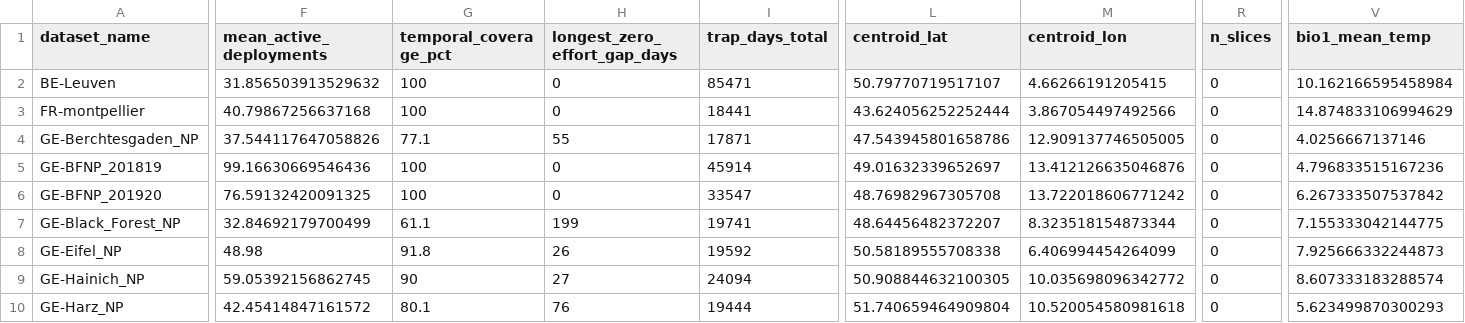
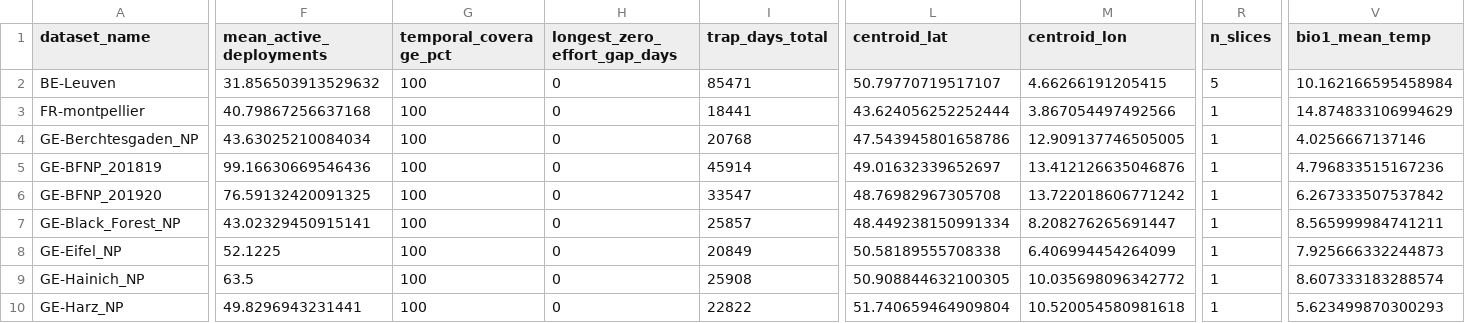
Before and after one commit to yonH64/Sensi_detec, a CSV file: dataset_metadata.csv, drawn as a sheet; only a part is shown, gaps mark what is left out; the diff covers the shown part only; the diff names each change by its address in the sheet, - before the commit and + after, or states it on an @@ line.

```diff
--- a/dataset_metadata.csv
+++ b/dataset_metadata.csv
-R2 (n_slices): 0
+R2 (n_slices): 5
-R3:R10 (n_slices): 0
+R3:R10 (n_slices): 1
-F4 (mean_active_deployments): 37.544117647058826
+F4 (mean_active_deployments): 43.63025210084034
-G4 (temporal_coverage_pct): 77.1
+G4 (temporal_coverage_pct): 100
-H4 (longest_zero_effort_gap_days): 55
+H4 (longest_zero_effort_gap_days): 0
-I4 (trap_days_total): 17871
+I4 (trap_days_total): 20768
-F7 (mean_active_deployments): 32.84692179700499
+F7 (mean_active_deployments): 43.02329450915141
-G7 (temporal_coverage_pct): 61.1
+G7 (temporal_coverage_pct): 100
-H7 (longest_zero_effort_gap_days): 199
+H7 (longest_zero_effort_gap_days): 0
-I7 (trap_days_total): 19741
+I7 (trap_days_total): 25857
-L7 (centroid_lat): 48.64456482372207
+L7 (centroid_lat): 48.449238150991334
-M7 (centroid_lon): 8.323518154873344
+M7 (centroid_lon): 8.208276265691447
-V7 (bio1_mean_temp): 7.155333042144775
+V7 (bio1_mean_temp): 8.565999984741211
-F8 (mean_active_deployments): 48.98
+F8 (mean_active_deployments): 52.1225
-G8 (temporal_coverage_pct): 91.8
+G8 (temporal_coverage_pct): 100
-H8 (longest_zero_effort_gap_days): 26
+H8 (longest_zero_effort_gap_days): 0
-I8 (trap_days_total): 19592
+I8 (trap_days_total): 20849
-F9 (mean_active_deployments): 59.05392156862745
+F9 (mean_active_deployments): 63.5
-G9 (temporal_coverage_pct): 90
+G9 (temporal_coverage_pct): 100
-H9 (longest_zero_effort_gap_days): 27
+H9 (longest_zero_effort_gap_days): 0
-I9 (trap_days_total): 24094
+I9 (trap_days_total): 25908
-F10 (mean_active_deployments): 42.45414847161572
+F10 (mean_active_deployments): 49.8296943231441
-G10 (temporal_coverage_pct): 80.1
+G10 (temporal_coverage_pct): 100
-H10 (longest_zero_effort_gap_days): 76
+H10 (longest_zero_effort_gap_days): 0
-I10 (trap_days_total): 19444
+I10 (trap_days_total): 22822
```
Also changed, not shown: 2 added rows, 1 removed row and 53 edited cells elsewhere in this file, 23 other files.
